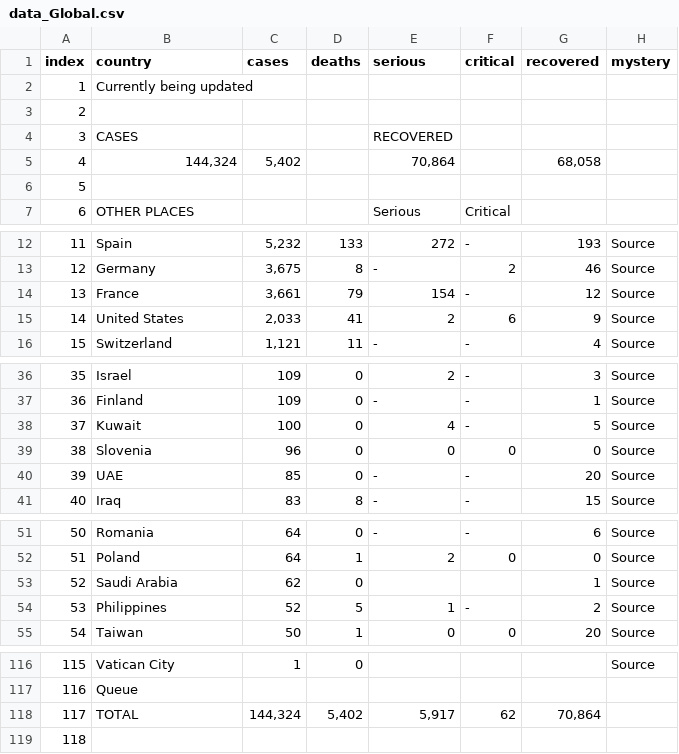
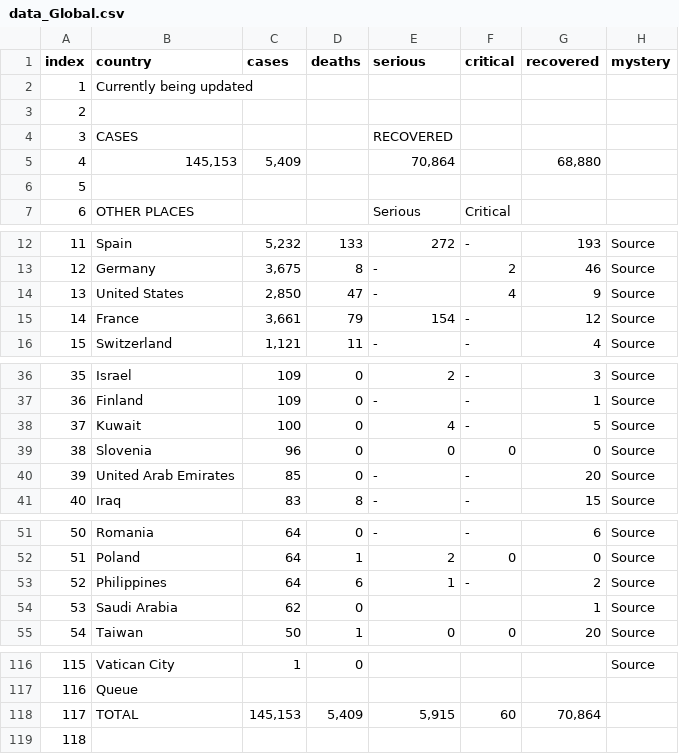
Before and after one commit to wjhurley/Coronavirus-Dashboard, a CSV file: tmp/data_Global.csv, drawn as a sheet; only a part is shown, gaps mark what is left out; removed rows and columns are numbered as before the commit, all else as after; the diff names each change by its address in the sheet, - before the commit and + after, or states it on an @@ line.

```diff
--- a/tmp/data_Global.csv
+++ b/tmp/data_Global.csv
-row 5: 4 | 144,324 | 5,402 |  | 70,864 |  | 68,058
+row 5: 4 | 145,153 | 5,409 |  | 70,864 |  | 68,880
+row 14: 13 | United States | 2,850 | 47 | - | 4 | 9 | Source
@@ column A (index) renumbered between rows 15 and 54 @@
-row 15: 14 | United States | 2,033 | 41 | 2 | 6 | 9 | Source
-B40 (country): UAE
+B40 (country): United Arab Emirates
+row 53: 52 | Philippines | 64 | 6 | 1 | - | 2 | Source
-row 54: 53 | Philippines | 52 | 5 | 1 | - | 2 | Source
-C118 (cases): 144,324
+C118 (cases): 145,153
-D118 (deaths): 5,402
+D118 (deaths): 5,409
-E118 (serious): 5,917
+E118 (serious): 5,915
-F118 (critical): 62
+F118 (critical): 60
```
Also changed, not shown: tmp/data_LatinAmerica.csv, 2 other files.
